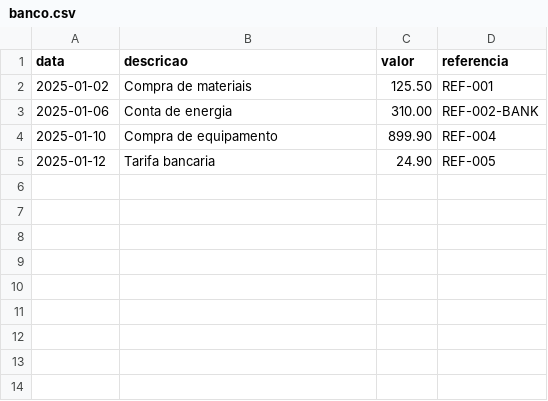
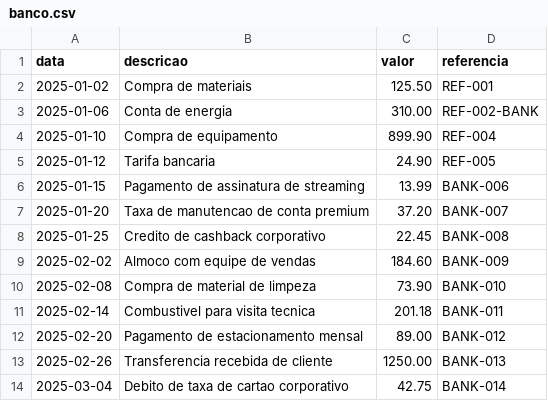
Before and after one commit to Willitonlima/ledgerlens, a CSV file: frontend/public/samples/banco.csv, drawn as a sheet.

Commit message:
concluir revisão final e atualizar Spring Boot para 4.0.9

```diff
--- a/frontend/public/samples/banco.csv
+++ b/frontend/public/samples/banco.csv
@@ -5 +5,10 @@ data,descricao,valor,referencia
 2025-01-12,Tarifa bancaria,24.90,REF-005
+2025-01-15,Pagamento de assinatura de streaming,13.99,BANK-006
+2025-01-20,Taxa de manutencao de conta premium,37.20,BANK-007
+2025-01-25,Credito de cashback corporativo,22.45,BANK-008
+2025-02-02,Almoco com equipe de vendas,184.60,BANK-009
+2025-02-08,Compra de material de limpeza,73.90,BANK-010
+2025-02-14,Combustivel para visita tecnica,201.18,BANK-011
+2025-02-20,Pagamento de estacionamento mensal,89.00,BANK-012
+2025-02-26,Transferencia recebida de cliente,1250.00,BANK-013
+2025-03-04,Debito de taxa de cartao corporativo,42.75,BANK-014
```
Also changed, not shown: frontend/public/samples/erp.csv, 13 other files.
